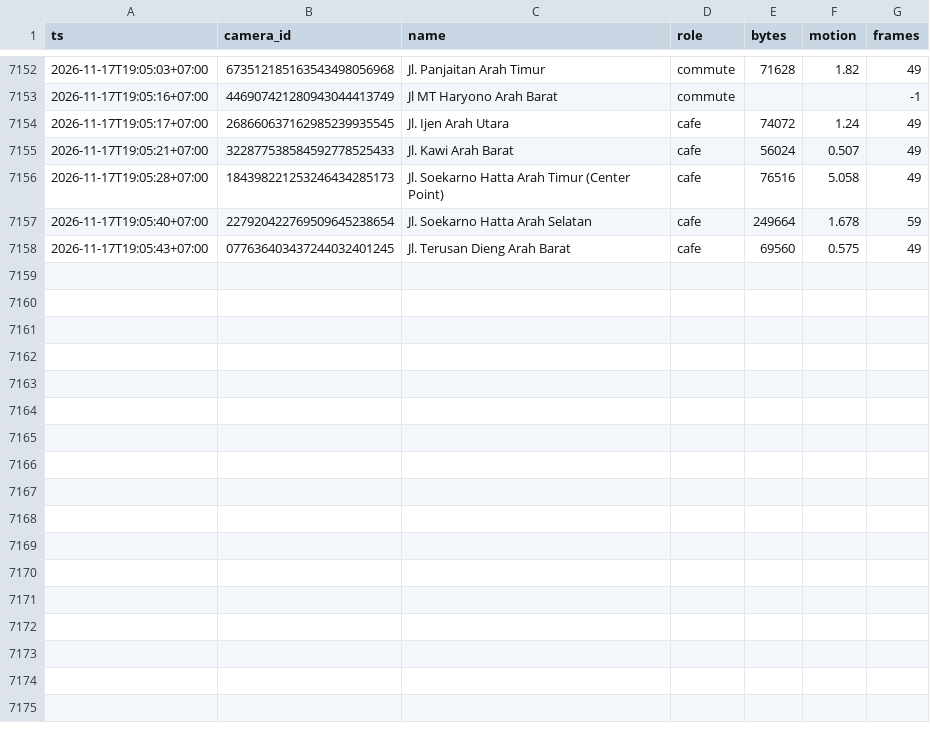
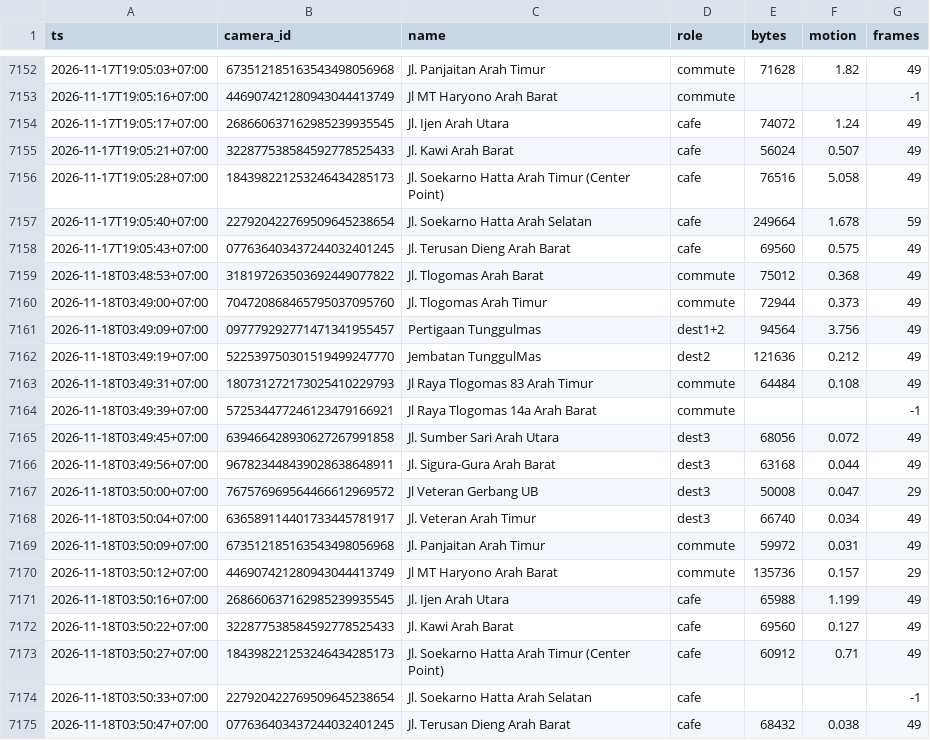
Before and after one commit to dzulfikar08/malang-cctv-traffic, a CSV file: data/samples_gha.csv, drawn as a sheet; only a part is shown, gaps mark what is left out.

Commit message:
samples 2026-11-17T20:50:50Z

```diff
--- a/data/samples_gha.csv
+++ b/data/samples_gha.csv
@@ -7158 +7158,18 @@ ts,camera_id,name,role,bytes,motion,frames
 2026-11-17T19:05:43+07:00,077636403437244032401245,Jl. Terusan Dieng Arah Barat,cafe,69560,0.575,49
+2026-11-18T03:48:53+07:00,318197263503692449077822,Jl. Tlogomas Arah Barat,commute,75012,0.368,49
+2026-11-18T03:49:00+07:00,704720868465795037095760,Jl. Tlogomas Arah Timur,commute,72944,0.373,49
+2026-11-18T03:49:09+07:00,097779292771471341955457,Pertigaan Tunggulmas,dest1+2,94564,3.756,49
+2026-11-18T03:49:19+07:00,522539750301519499247770,Jembatan TunggulMas,dest2,121636,0.212,49
+2026-11-18T03:49:31+07:00,180731272173025410229793,Jl Raya Tlogomas 83 Arah Timur,commute,64484,0.108,49
+2026-11-18T03:49:39+07:00,572534477246123479166921,Jl Raya Tlogomas 14a Arah Barat,commute,,,-1
+2026-11-18T03:49:45+07:00,639466428930627267991858,Jl. Sumber Sari Arah Utara,dest3,68056,0.072,49
+2026-11-18T03:49:56+07:00,967823448439028638648911,Jl. Sigura-Gura Arah Barat,dest3,63168,0.044,49
+2026-11-18T03:50:00+07:00,767576969564466612969572,Jl Veteran Gerbang UB,dest3,50008,0.047,29
+2026-11-18T03:50:04+07:00,636589114401733445781917,Jl. Veteran Arah Timur,dest3,66740,0.034,49
+2026-11-18T03:50:09+07:00,673512185163543498056968,Jl. Panjaitan Arah Timur,commute,59972,0.031,49
+2026-11-18T03:50:12+07:00,446907421280943044413749,Jl MT Haryono Arah Barat,commute,135736,0.157,29
+2026-11-18T03:50:16+07:00,268660637162985239935545,Jl. Ijen Arah Utara,cafe,65988,1.199,49
+2026-11-18T03:50:22+07:00,322877538584592778525433,Jl. Kawi Arah Barat,cafe,69560,0.127,49
+2026-11-18T03:50:27+07:00,184398221253246434285173,Jl. Soekarno Hatta Arah Timur (Center Point),cafe,60912,0.71,49
+2026-11-18T03:50:33+07:00,227920422769509645238654,Jl. Soekarno Hatta Arah Selatan,cafe,,,-1
+2026-11-18T03:50:47+07:00,077636403437244032401245,Jl. Terusan Dieng Arah Barat,cafe,68432,0.038,49
```
